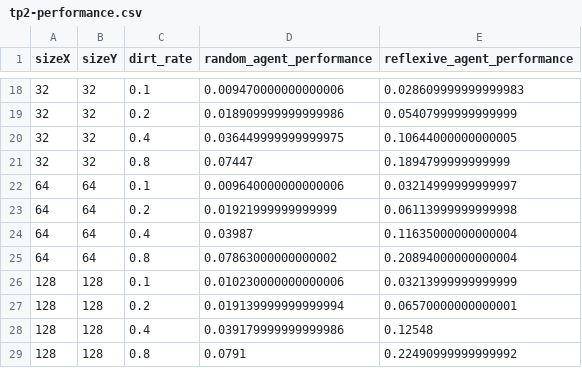
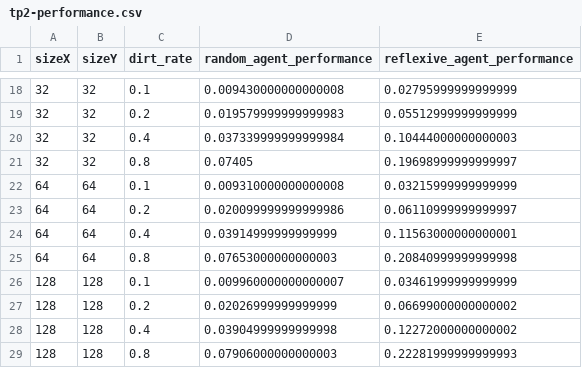
Before and after one commit to NahuelArrieta/ia-uncuyo-2023, a CSV file: tp2-agentes-racionales/results/tp2-performance.csv, drawn as a sheet; only a part is shown, gaps mark what is left out; the diff covers the shown part only.

```diff
--- a/tp2-agentes-racionales/results/tp2-performance.csv
+++ b/tp2-agentes-racionales/results/tp2-performance.csv
@@ -18,12 +18,12 @@ sizeX,sizeY,dirt_rate,random_agent_performance,reflexive_agent_performance
-32,32,0.1,0.009470000000000006,0.028609999999999983
-32,32,0.2,0.018909999999999986,0.05407999999999999
-32,32,0.4,0.036449999999999975,0.10644000000000005
-32,32,0.8,0.07447,0.1894799999999999
-64,64,0.1,0.009640000000000006,0.03214999999999997
-64,64,0.2,0.01921999999999999,0.06113999999999998
-64,64,0.4,0.03987,0.11635000000000004
-64,64,0.8,0.07863000000000002,0.20894000000000004
-128,128,0.1,0.010230000000000006,0.03213999999999999
-128,128,0.2,0.019139999999999994,0.06570000000000001
-128,128,0.4,0.039179999999999986,0.12548
-128,128,0.8,0.0791,0.22490999999999992
+32,32,0.1,0.009430000000000008,0.02795999999999999
+32,32,0.2,0.019579999999999983,0.05512999999999999
+32,32,0.4,0.037339999999999984,0.10444000000000003
+32,32,0.8,0.07405,0.19698999999999997
+64,64,0.1,0.009310000000000008,0.03215999999999999
+64,64,0.2,0.020099999999999986,0.06110999999999997
+64,64,0.4,0.03914999999999999,0.11563000000000001
+64,64,0.8,0.07653000000000003,0.20840999999999998
+128,128,0.1,0.009960000000000007,0.03461999999999999
+128,128,0.2,0.02026999999999999,0.06699000000000002
+128,128,0.4,0.03904999999999998,0.12272000000000002
+128,128,0.8,0.07906000000000003,0.22281999999999993
```
Also changed, not shown: 32 edited cells elsewhere in this file, 5 other files.
